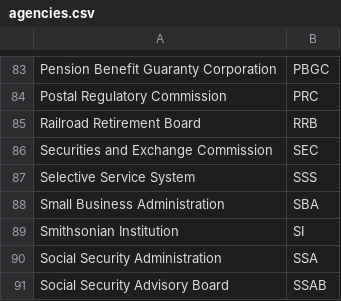
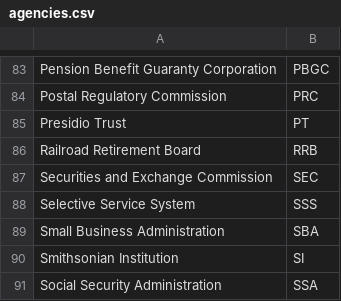
Before and after one commit to cisagov/saver, a CSV file: include/agencies.csv, drawn as a sheet; only a part is shown, gaps mark what is left out; the shorter side is filled out with more unchanged rows.

Commit message:
Adding an entry for Presidio Trust

```diff
--- a/include/agencies.csv
+++ b/include/agencies.csv
@@ -84,2 +84,3 @@ Pension Benefit Guaranty Corporation,PBGC
 Postal Regulatory Commission,PRC
+Presidio Trust,PT
 Railroad Retirement Board,RRB
```
